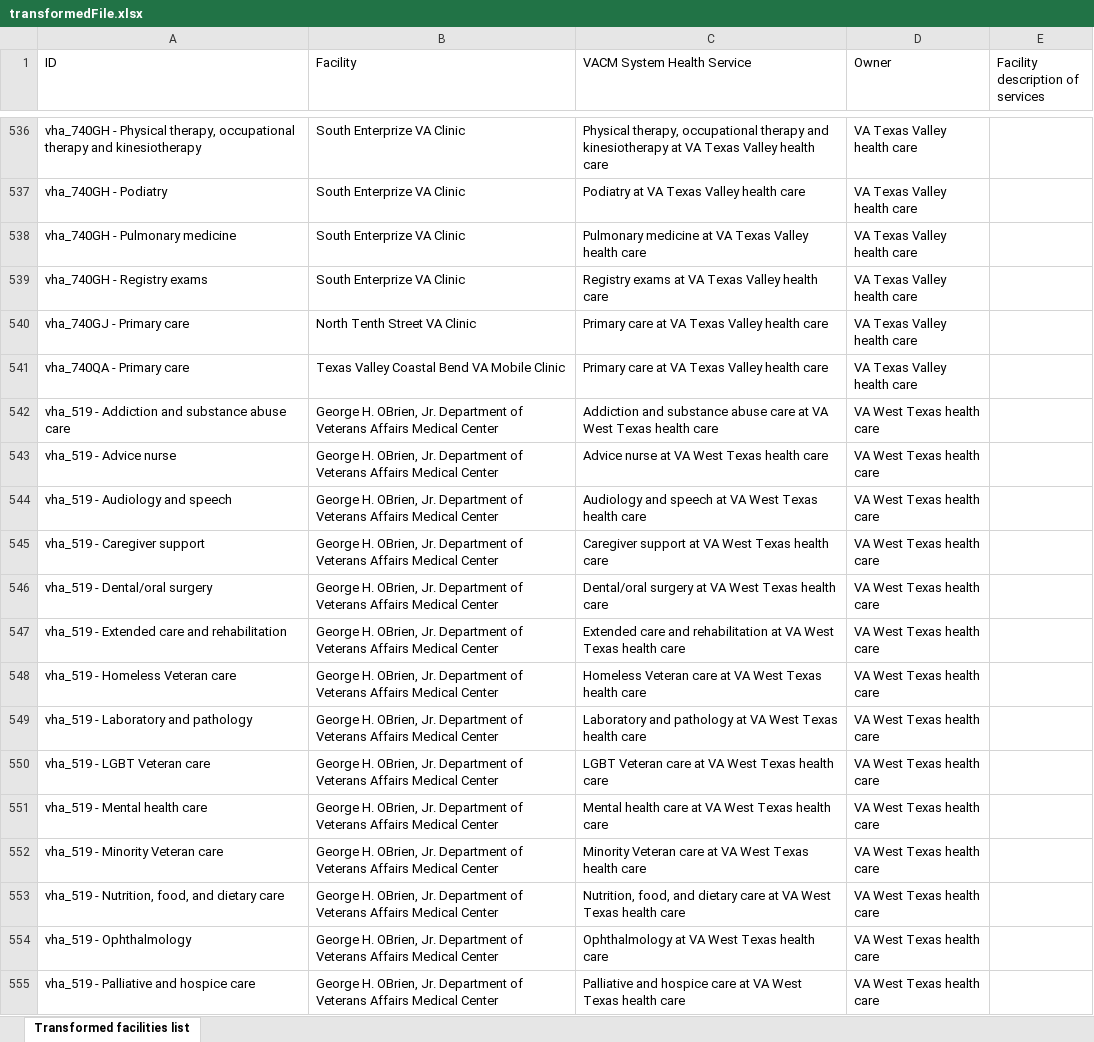
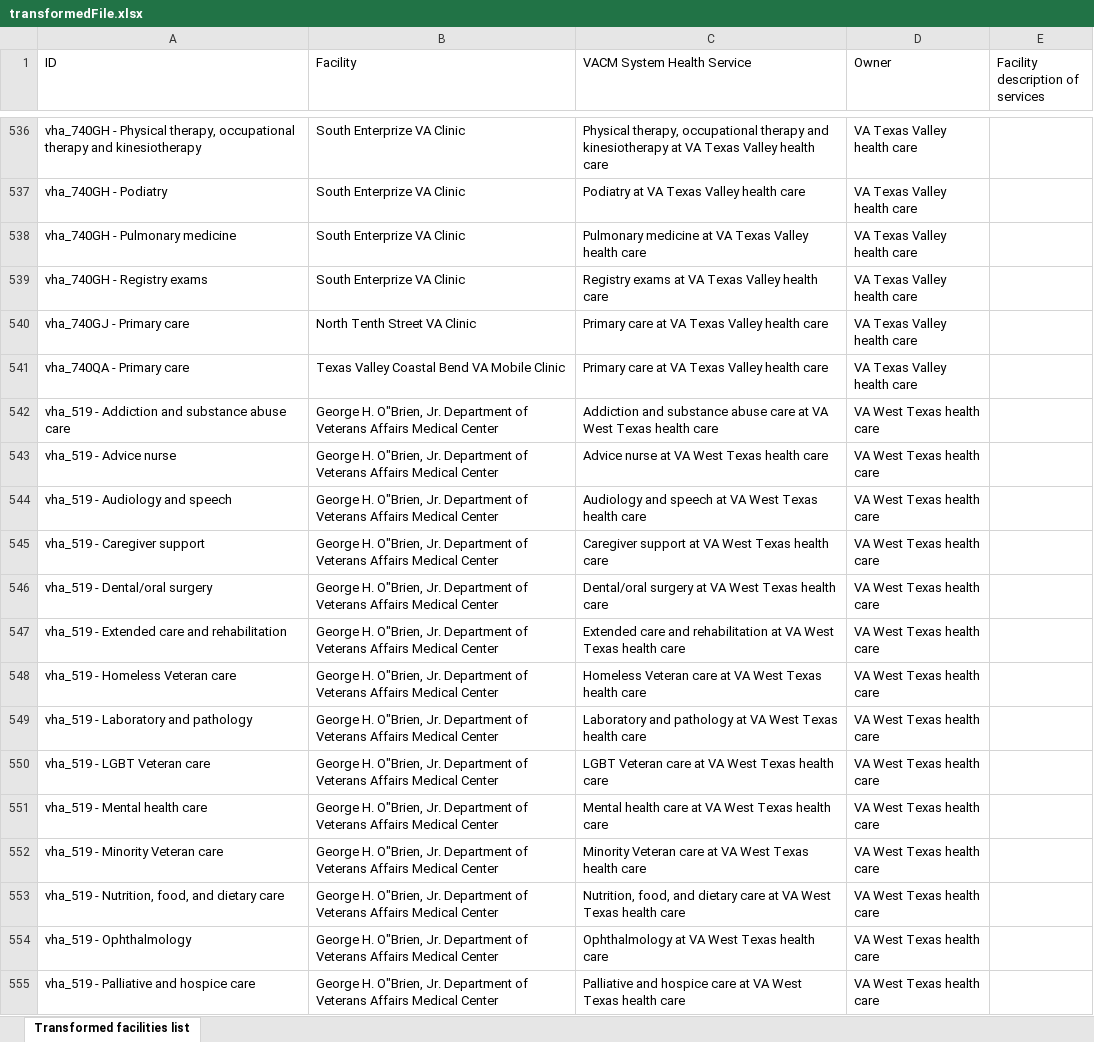
Before and after one commit to LinnJS/xlsx-transformer, an Excel workbook: transformedFile.xlsx, sheet Transformed facilities list, drawn as a sheet; only a part is shown, gaps mark what is left out; values as stored, in another font and other column widths than the file's, no borders; the diff covers the shown part only; the diff names each change by its address in the sheet, - before the commit and + after, or states it on an @@ line.

```diff
--- a/transformedFile.xlsx (sheet Transformed facilities list)
+++ b/transformedFile.xlsx (sheet Transformed facilities list)
-B542:B555 (Facility): George H. OBrien, Jr. Department…
+B542:B555 (Facility): George H. O"Brien, Jr. Department…
```
Also changed, not shown: 98 edited cells elsewhere in this sheet, 2 other files.
